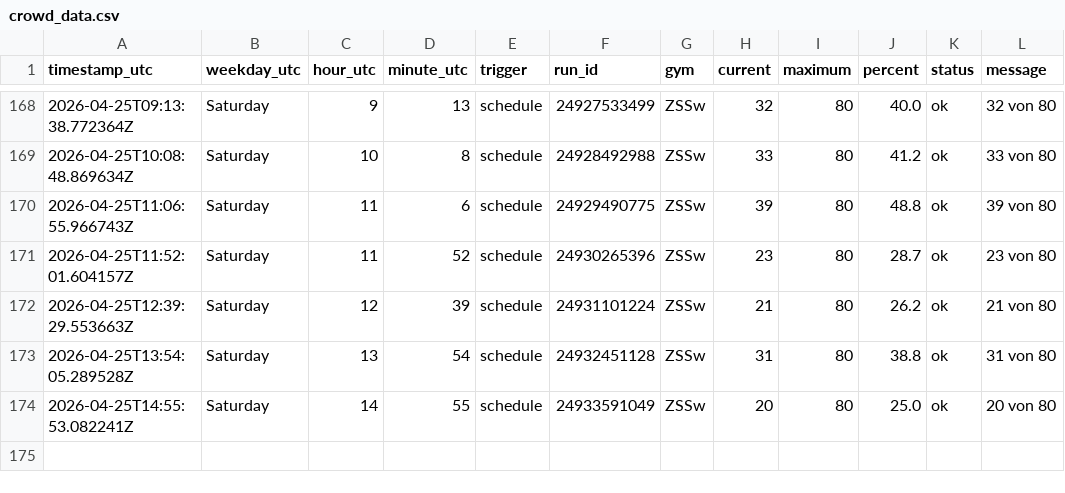
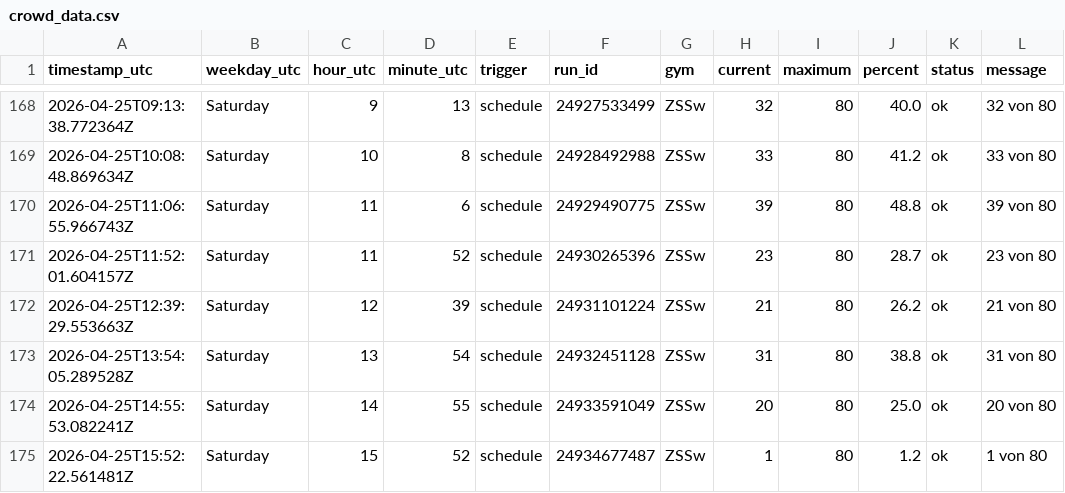
Before and after one commit to ux-miesch/unisport-bern-tracker, a CSV file: crowd_data.csv, drawn as a sheet; only a part is shown, gaps mark what is left out.

```diff
--- a/crowd_data.csv
+++ b/crowd_data.csv
@@ -174 +174,2 @@ timestamp_utc,weekday_utc,hour_utc,minute_utc,trigger,run_id,gym,current,maximum
 2026-04-25T14:55:53.082241Z,Saturday,14,55,schedule,24933591049,ZSSw,20,80,25.0,ok,20 von 80
+2026-04-25T15:52:22.561481Z,Saturday,15,52,schedule,24934677487,ZSSw,1,80,1.2,ok,1 von 80
```
